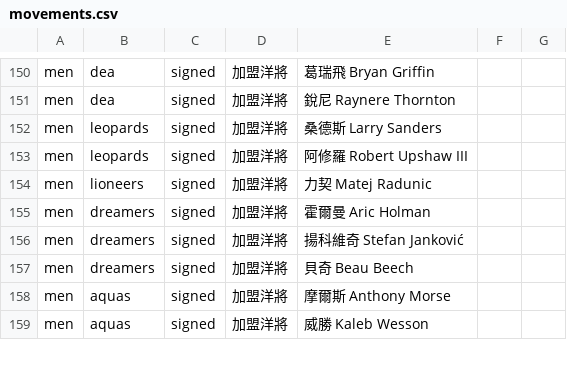
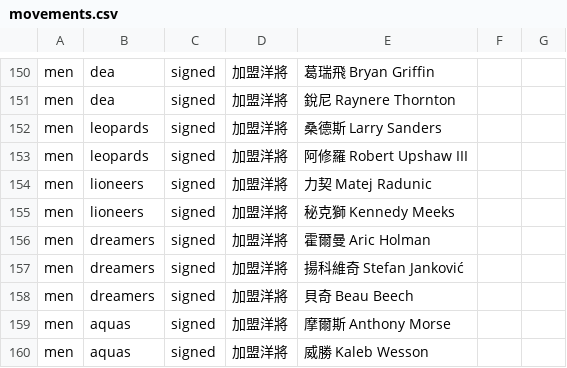
Before and after one commit to SamBasketballTW/sambball, a CSV file: data/movements.csv, drawn as a sheet; only a part is shown, gaps mark what is left out; the diff names each change by its address in the sheet, - before the commit and + after, or states it on an @@ line.

```diff
--- a/data/movements.csv
+++ b/data/movements.csv
+row 155: men | lioneers | signed | 加盟洋將 | 秘克獅 Kennedy Meeks
```
Also changed, not shown: data/rosters.csv, 1 other file.
